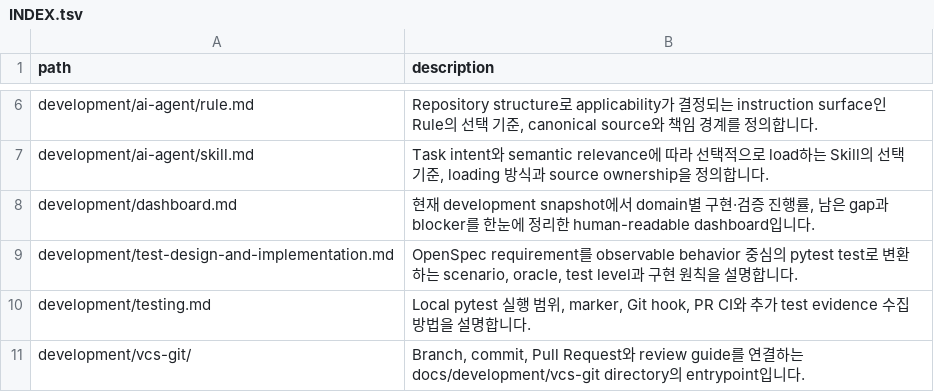
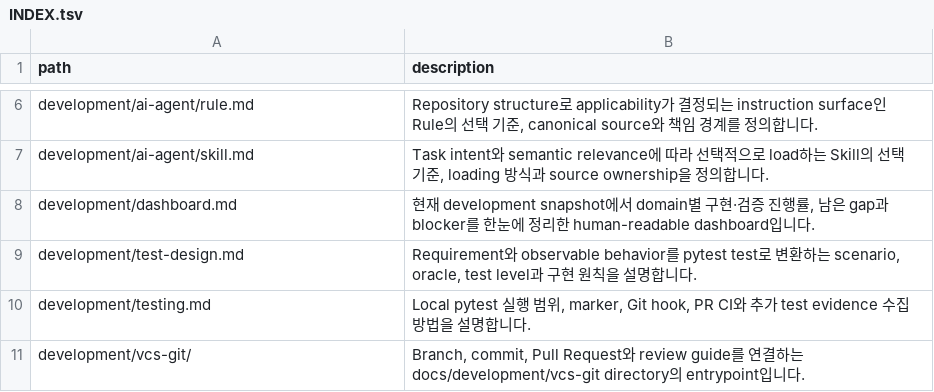
Before and after one commit to mols3131d/hmda-data-reliability, a TSV file: docs/INDEX.tsv, drawn as a sheet; only a part is shown, gaps mark what is left out; removed rows and columns are numbered as before the commit, all else as after; the diff names each change by its address in the sheet, - before the commit and + after, or states it on an @@ line.

Commit message:
refactor(skill): rename testing context entrypoint
Co-authored-by: Test User <test@example.com>

```diff
--- a/docs/INDEX.tsv
+++ b/docs/INDEX.tsv
-row 9: development/test-design-and-implementation.md | OpenSpec requirement를 observable behavior 중심의 pytest test로 변환하는 scenario, oracle, test level과 구현 원칙을 설명합니다.
+row 9: development/test-design.md | Requirement와 observable behavior를 pytest test로 변환하는 scenario, oracle, test level과 구현 원칙을 설명합니다.
```
Also changed, not shown: docs/development/INDEX.tsv, 11 other files.
